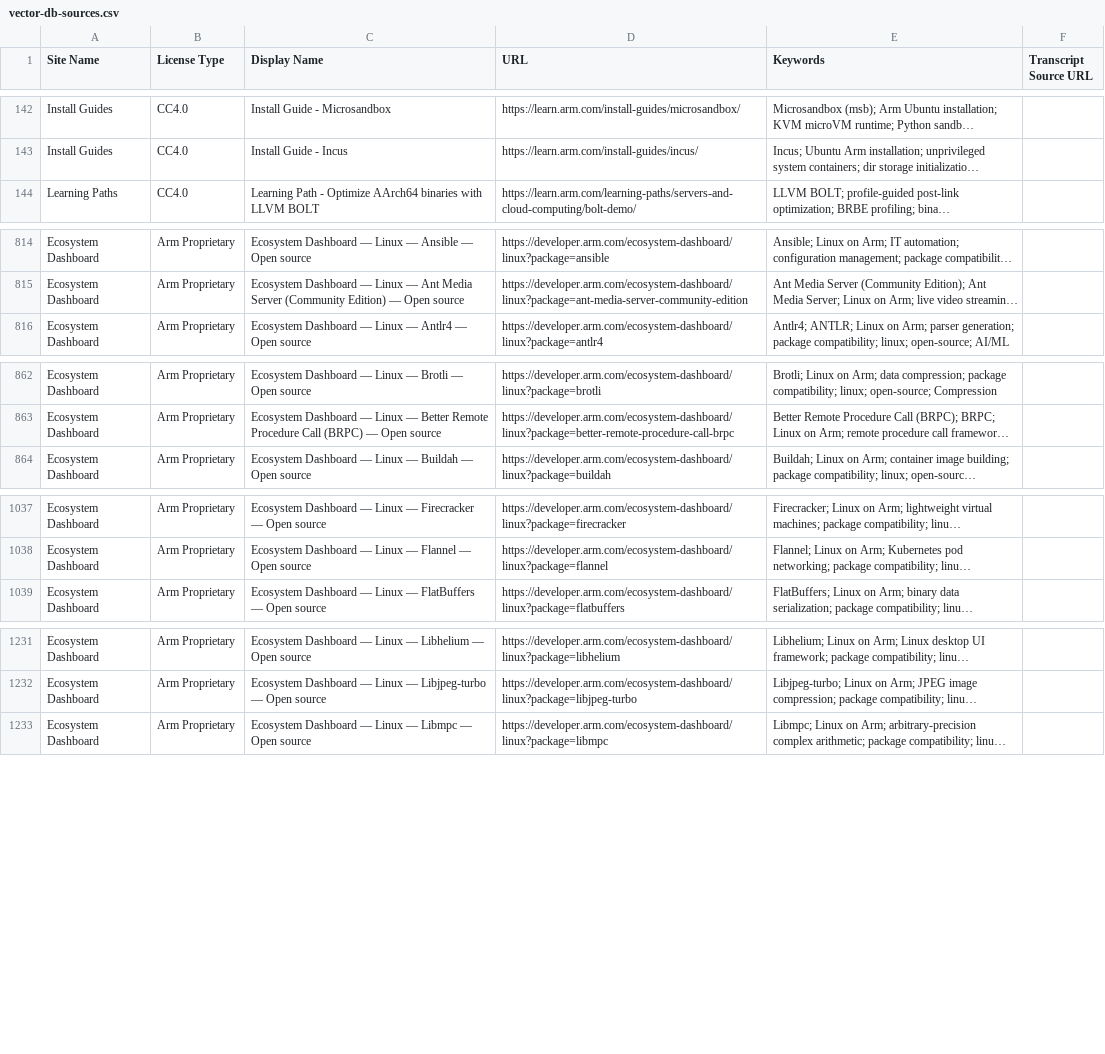
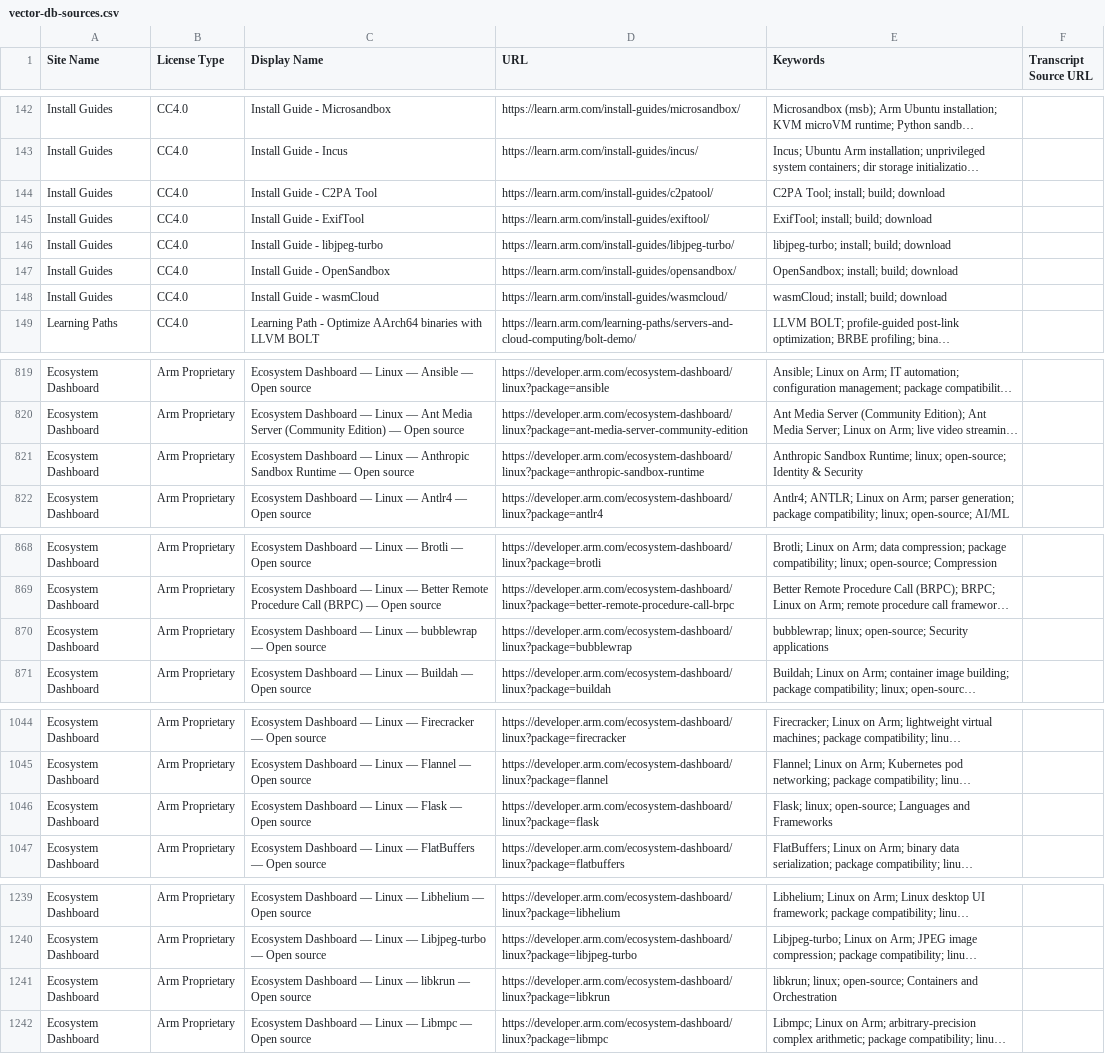
Before and after one commit to arm/mcp, a CSV file: embedding-generation/vector-db-sources.csv, drawn as a sheet; only a part is shown, gaps mark what is left out; long unchanged cells end in …; the diff covers the shown part only; the diff names each change by its address in the sheet, - before the commit and + after, or states it on an @@ line.

```diff
--- a/embedding-generation/vector-db-sources.csv
+++ b/embedding-generation/vector-db-sources.csv
+row 144: Install Guides | CC4.0 | Install Guide - C2PA Tool | https://learn.arm.com/install-guides/c2patool/ | C2PA Tool; install; build; download
+row 145: Install Guides | CC4.0 | Install Guide - ExifTool | https://learn.arm.com/install-guides/exiftool/ | ExifTool; install; build; download
+row 146: Install Guides | CC4.0 | Install Guide - libjpeg-turbo | https://learn.arm.com/install-guides/libjpeg-turbo/ | libjpeg-turbo; install; build; download
+row 147: Install Guides | CC4.0 | Install Guide - OpenSandbox | https://learn.arm.com/install-guides/opensandbox/ | OpenSandbox; install; build; download
+row 148: Install Guides | CC4.0 | Install Guide - wasmCloud | https://learn.arm.com/install-guides/wasmcloud/ | wasmCloud; install; build; download
+row 821: Ecosystem Dashboard | Arm Proprietary | Ecosystem Dashboard — Linux — Anthropic Sandbox Runtime — Open source | https://developer.arm.com/ecosystem-dashboard/linux?package=anthropic-sandbox-runtime | Anthropic Sandbox Runtime; linux; open-source; Identity & Security
+row 870: Ecosystem Dashboard | Arm Proprietary | Ecosystem Dashboard — Linux — bubblewrap — Open source | https://developer.arm.com/ecosystem-dashboard/linux?package=bubblewrap | bubblewrap; linux; open-source; Security applications
+row 1046: Ecosystem Dashboard | Arm Proprietary | Ecosystem Dashboard — Linux — Flask — Open source | https://developer.arm.com/ecosystem-dashboard/linux?package=flask | Flask; linux; open-source; Languages and Frameworks
+row 1241: Ecosystem Dashboard | Arm Proprietary | Ecosystem Dashboard — Linux — libkrun — Open source | https://developer.arm.com/ecosystem-dashboard/linux?package=libkrun | libkrun; linux; open-source; Containers and Orchestration
```
Also changed, not shown: 6 added rows and 6 edited cells elsewhere in this file, 3 other files.
